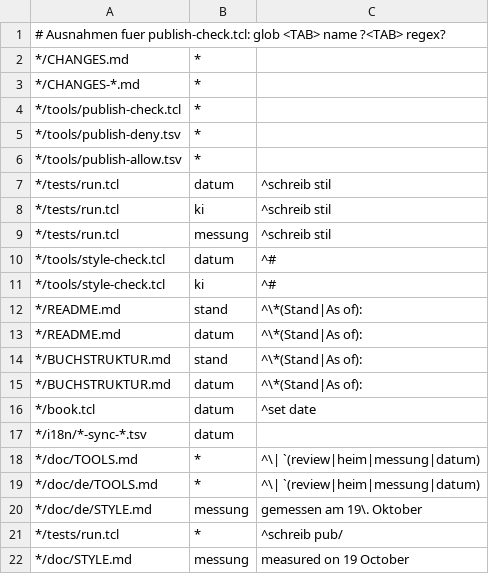
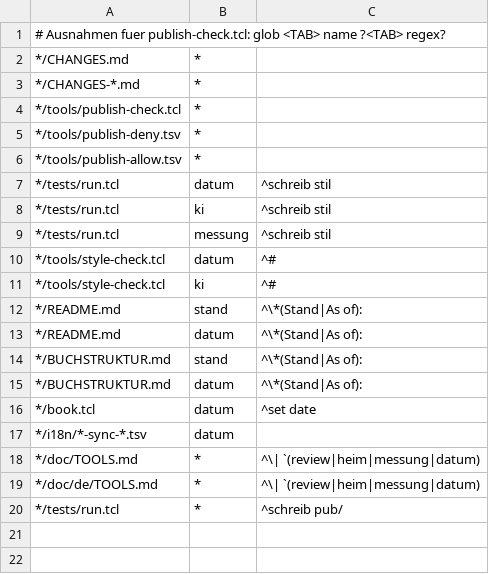
Before and after one commit to gregnix/bookkit, a TSV file: tools/publish-allow.tsv, drawn as a sheet; the diff names each change by its address in the sheet, - before the commit and + after, or states it on an @@ line.

```diff
--- a/tools/publish-allow.tsv
+++ b/tools/publish-allow.tsv
-row 20: */doc/de/STYLE.md | messung | gemessen am 19\. Oktober
-row 22: */doc/STYLE.md | messung | measured on 19 October
```
Also changed, not shown: 14 other files.
